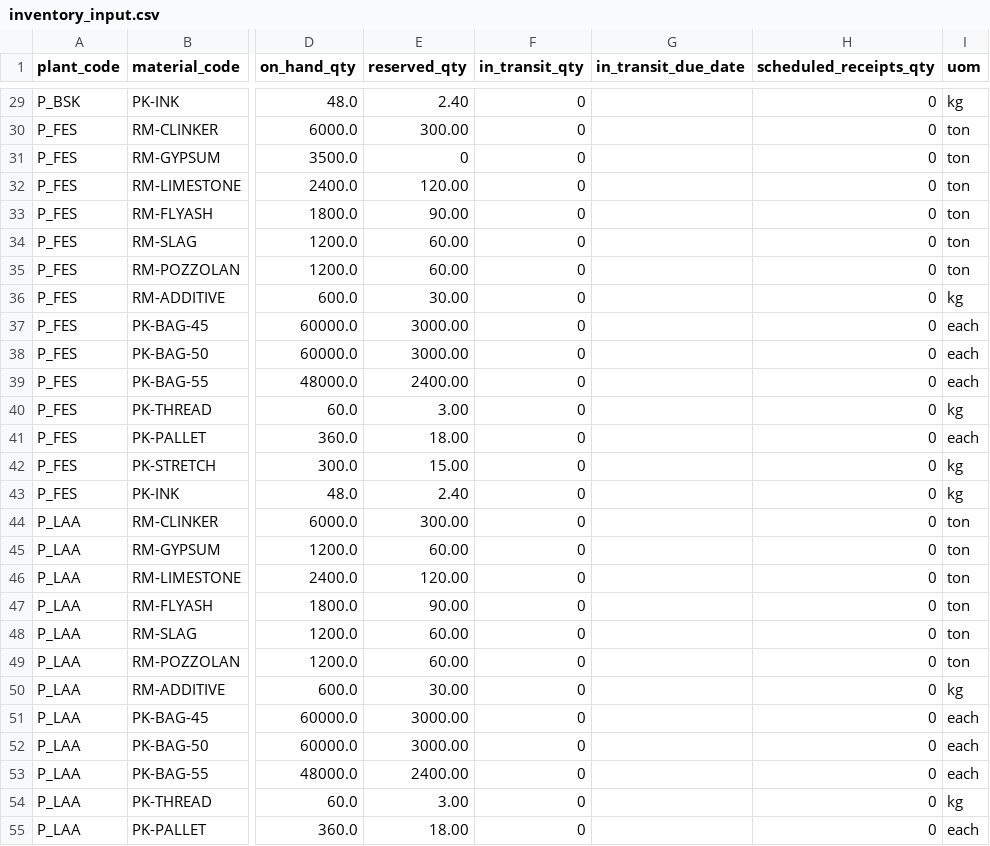
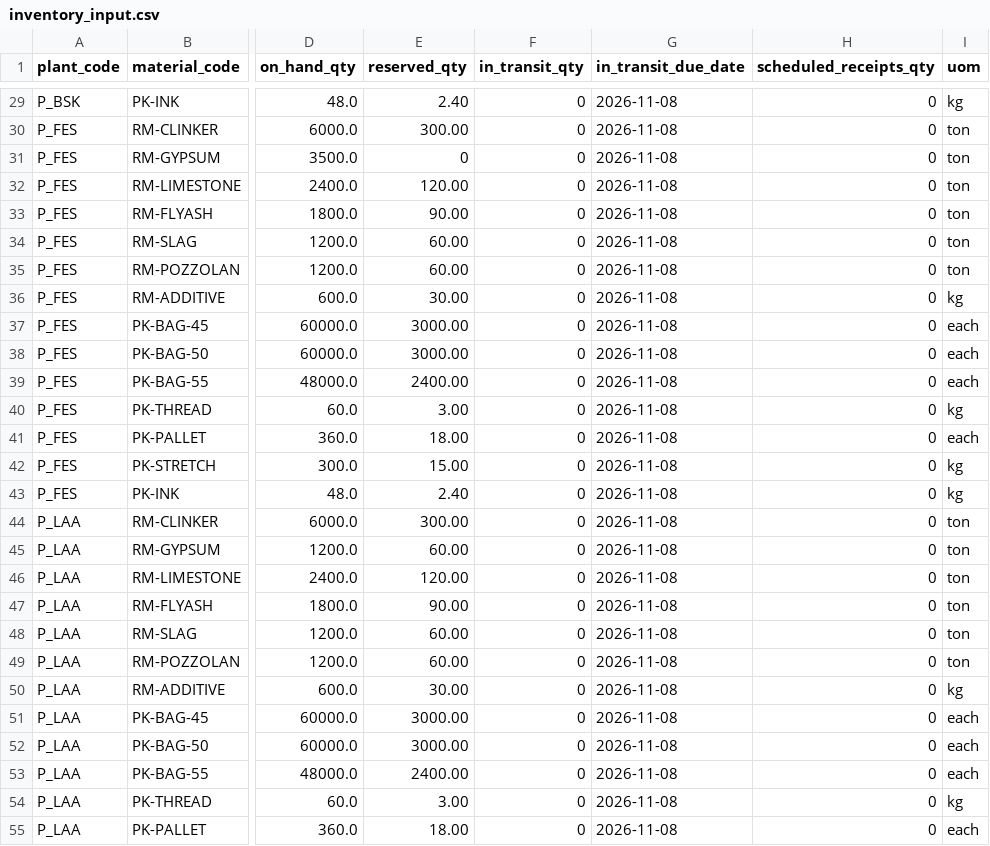
Before and after one commit to rishikesh2342/mrp-portal, a CSV file: database/sample-data/inventory_input.csv, drawn as a sheet; only a part is shown, gaps mark what is left out; the diff covers the shown part only; the diff names each change by its address in the sheet, - before the commit and + after, or states it on an @@ line.

```diff
--- a/database/sample-data/inventory_input.csv
+++ b/database/sample-data/inventory_input.csv
-G29:G55 (in_transit_due_date): (empty)
+G29:G55 (in_transit_due_date): 2026-11-08
```
Also changed, not shown: 112 edited cells elsewhere in this file, 6 other files.
